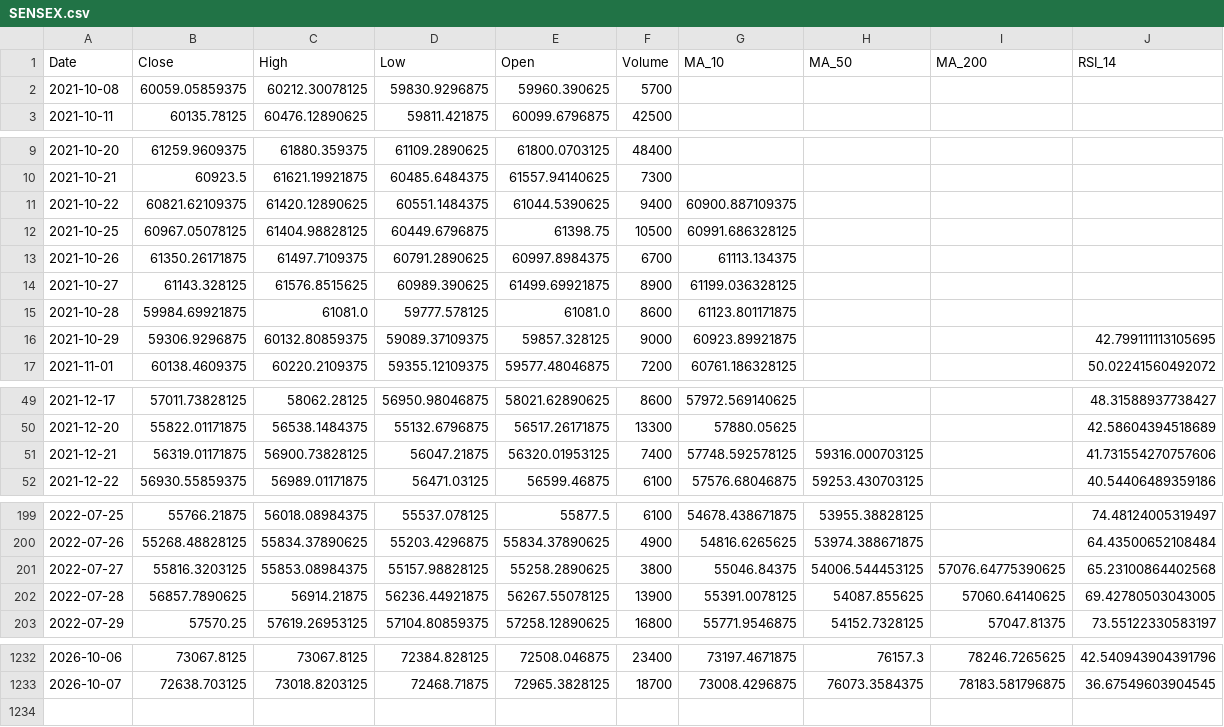
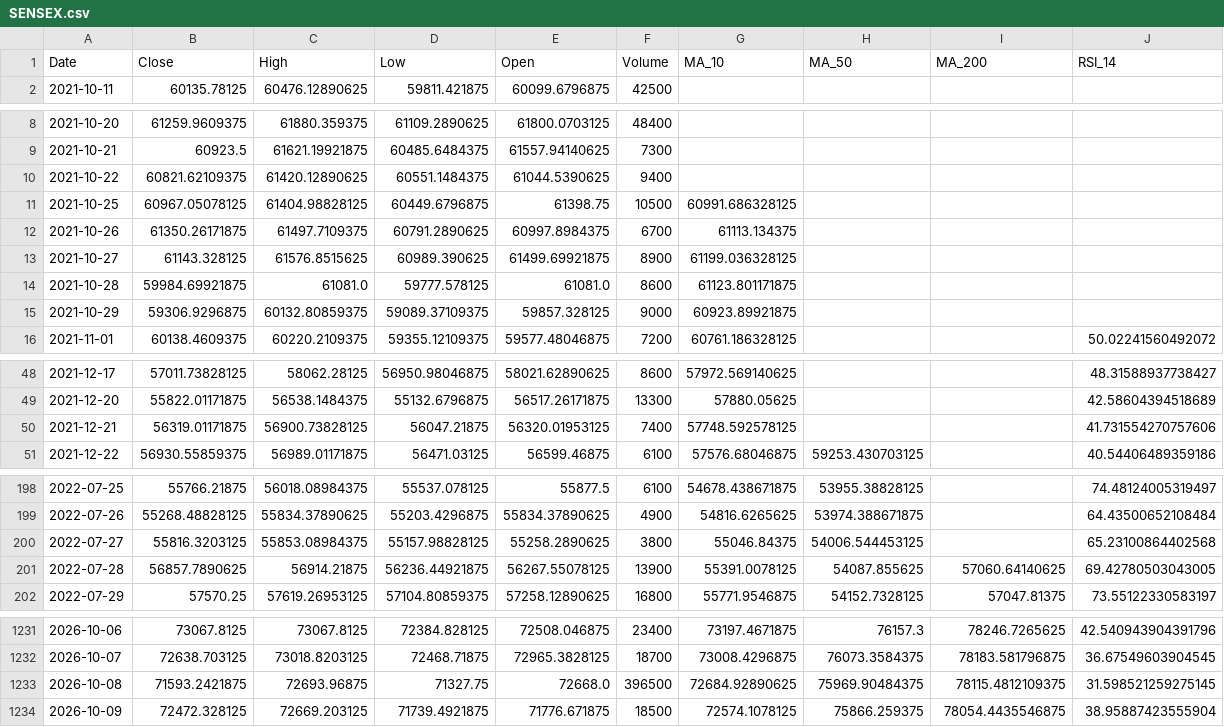
Before and after one commit to jaiswalsourav/StockNLM, a CSV file: data/SENSEX.csv, drawn as a sheet; only a part is shown, gaps mark what is left out.

```diff
--- a/data/SENSEX.csv
+++ b/data/SENSEX.csv
@@ -1,3 +1,2 @@
 Date,Close,High,Low,Open,Volume,MA_10,MA_50,MA_200,RSI_14
-2021-10-08,60059.05859375,60212.30078125,59830.9296875,59960.390625,5700,,,,
 2021-10-11,60135.78125,60476.12890625,59811.421875,60099.6796875,42500,,,,
@@ -10,3 +9,3 @@ Date,Close,High,Low,Open,Volume,MA_10,MA_50,MA_200,RSI_14
 2021-10-21,60923.5,61621.19921875,60485.6484375,61557.94140625,7300,,,,
-2021-10-22,60821.62109375,61420.12890625,60551.1484375,61044.5390625,9400,60900.887109375,,,
+2021-10-22,60821.62109375,61420.12890625,60551.1484375,61044.5390625,9400,,,,
 2021-10-25,60967.05078125,61404.98828125,60449.6796875,61398.75,10500,60991.686328125,,,
@@ -15,3 +14,3 @@ Date,Close,High,Low,Open,Volume,MA_10,MA_50,MA_200,RSI_14
 2021-10-28,59984.69921875,61081.0,59777.578125,61081.0,8600,61123.801171875,,,
-2021-10-29,59306.9296875,60132.80859375,59089.37109375,59857.328125,9000,60923.89921875,,,42.799111113105695
+2021-10-29,59306.9296875,60132.80859375,59089.37109375,59857.328125,9000,60923.89921875,,,
 2021-11-01,60138.4609375,60220.2109375,59355.12109375,59577.48046875,7200,60761.186328125,,,50.02241560492072
@@ -50,3 +49,3 @@ Date,Close,High,Low,Open,Volume,MA_10,MA_50,MA_200,RSI_14
 2021-12-20,55822.01171875,56538.1484375,55132.6796875,56517.26171875,13300,57880.05625,,,42.58604394518689
-2021-12-21,56319.01171875,56900.73828125,56047.21875,56320.01953125,7400,57748.592578125,59316.000703125,,41.731554270757606
+2021-12-21,56319.01171875,56900.73828125,56047.21875,56320.01953125,7400,57748.592578125,,,41.731554270757606
 2021-12-22,56930.55859375,56989.01171875,56471.03125,56599.46875,6100,57576.68046875,59253.430703125,,40.54406489359186
@@ -200,3 +199,3 @@ Date,Close,High,Low,Open,Volume,MA_10,MA_50,MA_200,RSI_14
 2022-07-26,55268.48828125,55834.37890625,55203.4296875,55834.37890625,4900,54816.6265625,53974.388671875,,64.43500652108484
-2022-07-27,55816.3203125,55853.08984375,55157.98828125,55258.2890625,3800,55046.84375,54006.544453125,57076.64775390625,65.23100864402568
+2022-07-27,55816.3203125,55853.08984375,55157.98828125,55258.2890625,3800,55046.84375,54006.544453125,,65.23100864402568
 2022-07-28,56857.7890625,56914.21875,56236.44921875,56267.55078125,13900,55391.0078125,54087.855625,57060.64140625,69.42780503043005
@@ -1233 +1232,3 @@ Date,Close,High,Low,Open,Volume,MA_10,MA_50,MA_200,RSI_14
 2026-10-07,72638.703125,73018.8203125,72468.71875,72965.3828125,18700,73008.4296875,76073.3584375,78183.581796875,36.67549603904545
+2026-10-08,71593.2421875,72693.96875,71327.75,72668.0,396500,72684.92890625,75969.90484375,78115.4812109375,31.598521259275145
+2026-10-09,72472.328125,72669.203125,71739.4921875,71776.671875,18500,72574.1078125,75866.259375,78054.4435546875,38.95887423555904
```
Also changed, not shown: data/INFY_NSE.csv, data/NIFTY50.csv, 9 other files.
